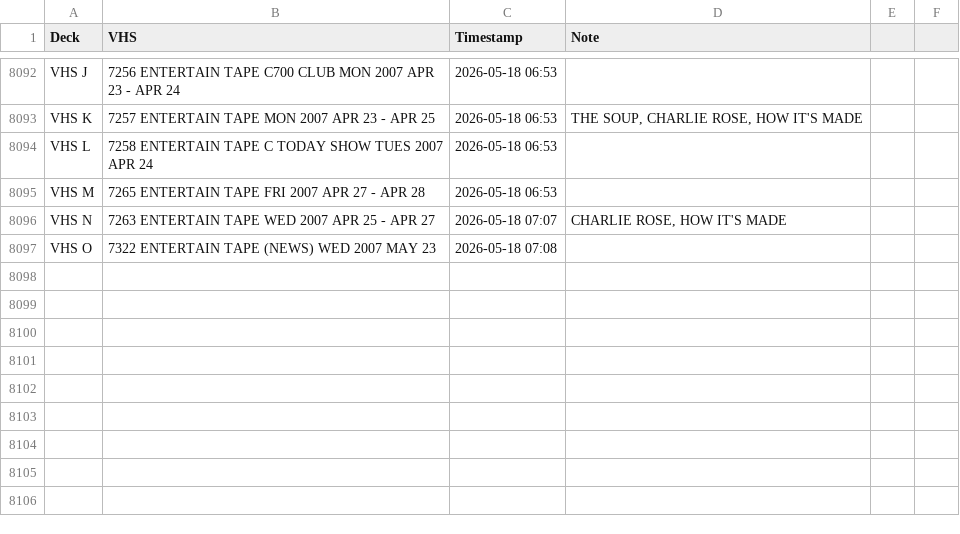
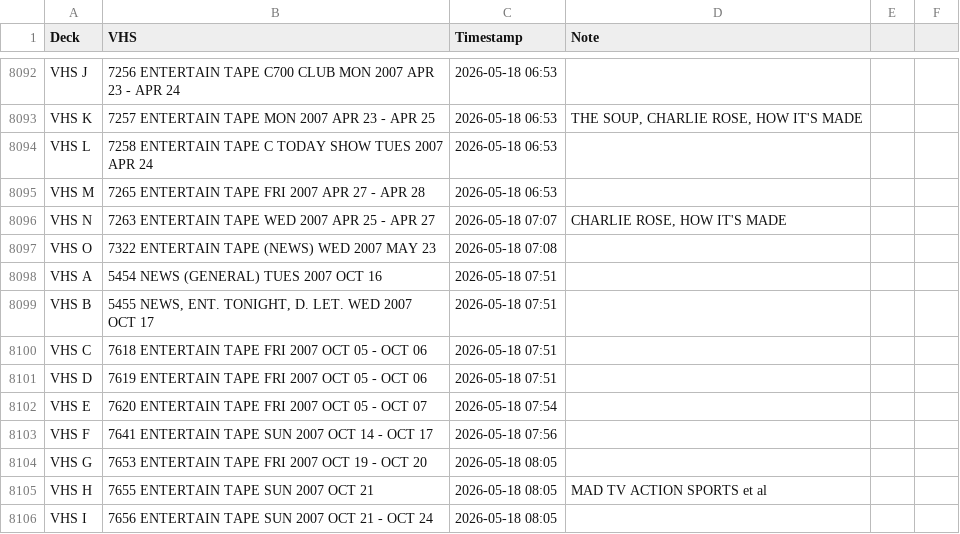
Before and after one commit to gamedays-software-development/OakleyFixed, a CSV file: vhs_transfers.csv, drawn as a sheet; only a part is shown, gaps mark what is left out; the diff names each change by its address in the sheet, - before the commit and + after, or states it on an @@ line.

```diff
--- a/vhs_transfers.csv
+++ b/vhs_transfers.csv
+row 8098: VHS A | 5454 NEWS (GENERAL) TUES 2007 OCT 16 | 2026-05-18 07:51
+row 8099: VHS B | 5455 NEWS, ENT. TONIGHT, D. LET. WED 2007 OCT 17 | 2026-05-18 07:51
+row 8100: VHS C | 7618 ENTERTAIN TAPE FRI 2007 OCT 05 - OCT 06 | 2026-05-18 07:51
+row 8101: VHS D | 7619 ENTERTAIN TAPE FRI 2007 OCT 05 - OCT 06 | 2026-05-18 07:51
+row 8102: VHS E | 7620 ENTERTAIN TAPE FRI 2007 OCT 05 - OCT 07 | 2026-05-18 07:54
+row 8103: VHS F | 7641 ENTERTAIN TAPE SUN 2007 OCT 14 - OCT 17 | 2026-05-18 07:56
+row 8104: VHS G | 7653 ENTERTAIN TAPE FRI 2007 OCT 19 - OCT 20 | 2026-05-18 08:05
+row 8105: VHS H | 7655 ENTERTAIN TAPE SUN 2007 OCT 21 | 2026-05-18 08:05 | MAD TV ACTION SPORTS et al
+row 8106: VHS I | 7656 ENTERTAIN TAPE SUN 2007 OCT 21 - OCT 24 | 2026-05-18 08:05
```
